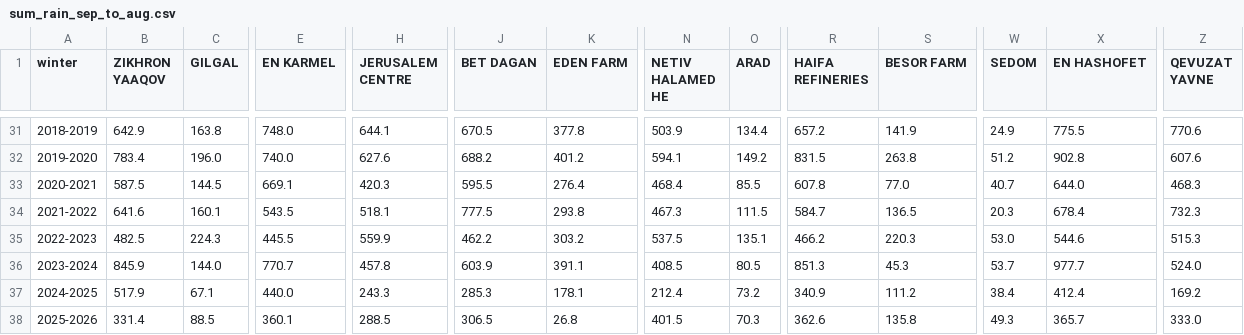
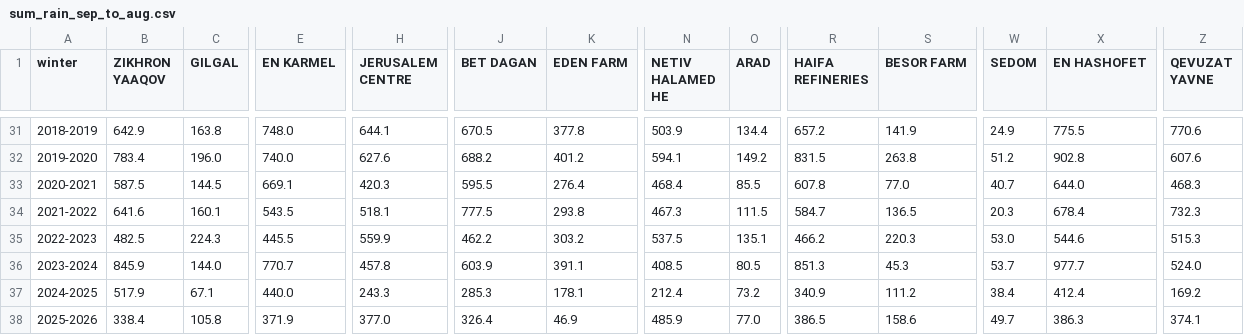
Before and after one commit to yuval-harpaz/weather, a CSV file: data/sum_rain_sep_to_aug.csv, drawn as a sheet; only a part is shown, gaps mark what is left out; the diff covers the shown part only; the diff names each change by its address in the sheet, - before the commit and + after, or states it on an @@ line.

```diff
--- a/data/sum_rain_sep_to_aug.csv
+++ b/data/sum_rain_sep_to_aug.csv
-B38 (ZIKHRON YAAQOV): 331.4
+B38 (ZIKHRON YAAQOV): 338.4
-C38 (GILGAL): 88.5
+C38 (GILGAL): 105.8
-E38 (EN KARMEL): 360.1
+E38 (EN KARMEL): 371.9
-H38 (JERUSALEM CENTRE): 288.5
+H38 (JERUSALEM CENTRE): 377.0
-J38 (BET DAGAN): 306.5
+J38 (BET DAGAN): 326.4
-K38 (EDEN FARM): 26.8
+K38 (EDEN FARM): 46.9
-N38 (NETIV HALAMED HE): 401.5
+N38 (NETIV HALAMED HE): 485.9
-O38 (ARAD): 70.3
+O38 (ARAD): 77.0
-R38 (HAIFA REFINERIES): 362.6
+R38 (HAIFA REFINERIES): 386.5
-S38 (BESOR FARM): 135.8
+S38 (BESOR FARM): 158.6
-W38 (SEDOM): 49.3
+W38 (SEDOM): 49.7
-X38 (EN HASHOFET): 365.7
+X38 (EN HASHOFET): 386.3
-Z38 (QEVUZAT YAVNE): 333.0
+Z38 (QEVUZAT YAVNE): 374.1
```
Also changed, not shown: 88 edited cells elsewhere in this file, data/rain_2026.csv, data/regional_rain_per_month.csv, 1 other file.
